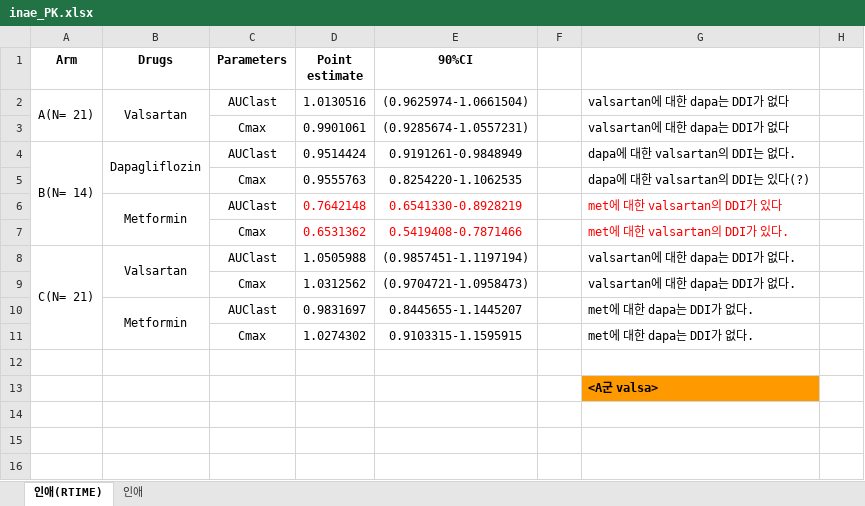
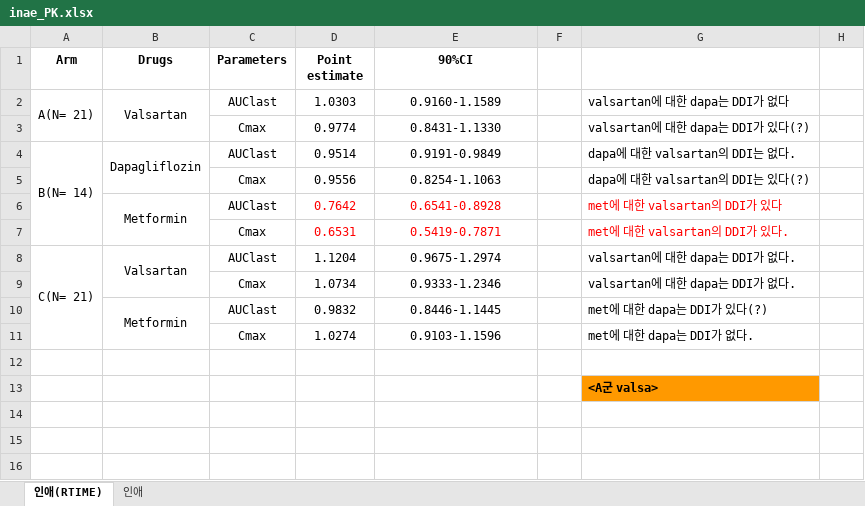
Before and after one commit to pipetcpt/DTPK-CS-22-018, an Excel workbook: Code/inae_PK.xlsx, sheet 인애(RTIME), drawn as a sheet; only a part is shown; values as stored, in another font and other column widths than the file's, no borders; charts and pictures not drawn; removed rows and columns are numbered as before the commit, all else as after; the diff names each change by its address in the sheet, - before the commit and + after, or states it on an @@ line.

```diff
--- a/Code/inae_PK.xlsx (sheet 인애(RTIME))
+++ b/Code/inae_PK.xlsx (sheet 인애(RTIME))
-D2 (Point estimate): 1.0130516
+D2 (Point estimate): 1.0303
-E2 (90%CI): (0.9625974-1.0661504)
+E2 (90%CI): 0.9160-1.1589
-row 3:  |  | Cmax | 0.9901061 | (0.9285674-1.0557231) |  | valsartan에 대한 dapa는 DDI가 없다
+row 3:  |  | Cmax | 0.9774 | 0.8431-1.1330 |  | valsartan에 대한 dapa는 DDI가 있다(?)
-D4 (Point estimate): 0.9514424
+D4 (Point estimate): 0.9514
-E4 (90%CI): 0.9191261-0.9848949
+E4 (90%CI): 0.9191-0.9849
-D5 (Point estimate): 0.9555763
+D5 (Point estimate): 0.9556
-E5 (90%CI): 0.8254220-1.1062535
+E5 (90%CI): 0.8254-1.1063
-D6 (Point estimate): 0.7642148
+D6 (Point estimate): 0.7642
-E6 (90%CI): 0.6541330-0.8928219
+E6 (90%CI): 0.6541-0.8928
-D7 (Point estimate): 0.6531362
+D7 (Point estimate): 0.6531
-E7 (90%CI): 0.5419408-0.7871466
+E7 (90%CI): 0.5419-0.7871
-D8 (Point estimate): 1.0505988
+D8 (Point estimate): 1.1204
-E8 (90%CI): (0.9857451-1.1197194)
+E8 (90%CI): 0.9675-1.2974
-D9 (Point estimate): 1.0312562
+D9 (Point estimate): 1.0734
-E9 (90%CI): (0.9704721-1.0958473)
+E9 (90%CI): 0.9333-1.2346
-D10 (Point estimate): 0.9831697
+D10 (Point estimate): 0.9832
-E10 (90%CI): 0.8445655-1.1445207
+E10 (90%CI): 0.8446-1.1445
-G10: met에 대한 dapa는 DDI가 없다.
+G10: met에 대한 dapa는 DDI가 있다(?)
-D11 (Point estimate): 1.0274302
+D11 (Point estimate): 1.0274
-E11 (90%CI): 0.9103315-1.1595915
+E11 (90%CI): 0.9103-1.1596
```
Also changed, not shown: 2 other files.
